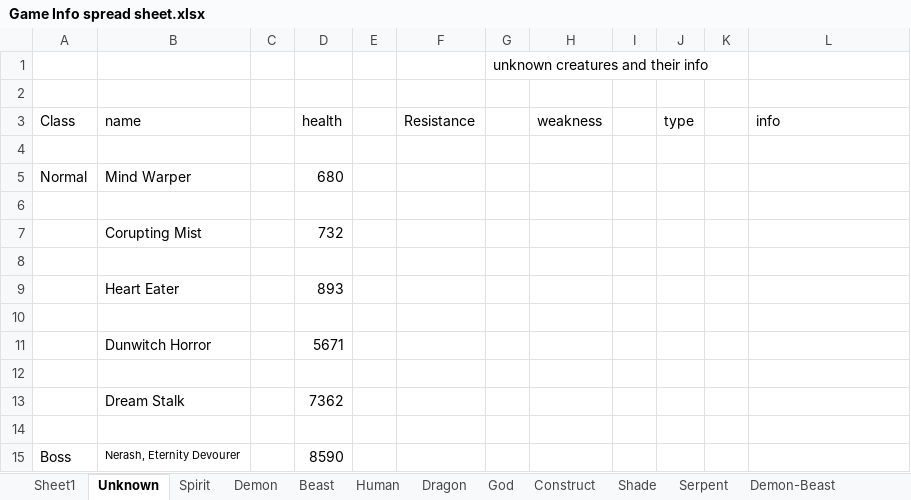
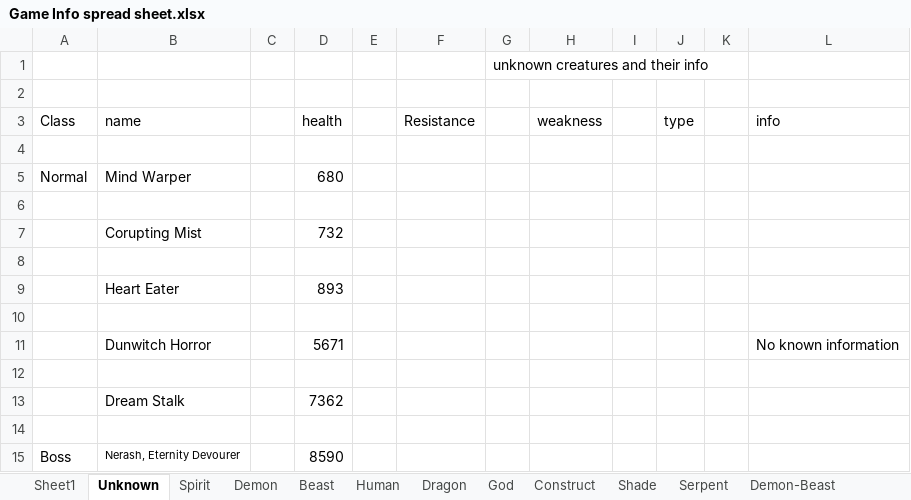
Before and after one commit to ShadowSlayer6/Project-Fenrir, an Excel workbook: Game Info spread sheet.xlsx, sheet Unknown, drawn as a sheet; values as stored, in another font and other column widths than the file's, no borders; the diff names each change by its address in the sheet, - before the commit and + after, or states it on an @@ line.

```diff
--- a/Game Info spread sheet.xlsx (sheet Unknown)
+++ b/Game Info spread sheet.xlsx (sheet Unknown)
-L11 (info): (empty)
+L11 (info): No known information
```
Also changed, not shown: sheet Demon-Beast.
